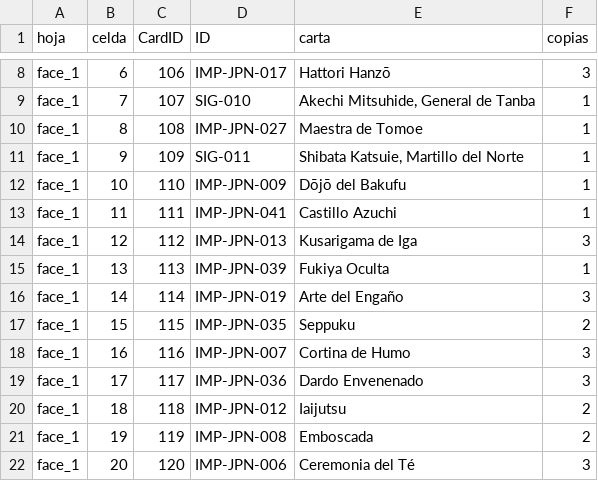
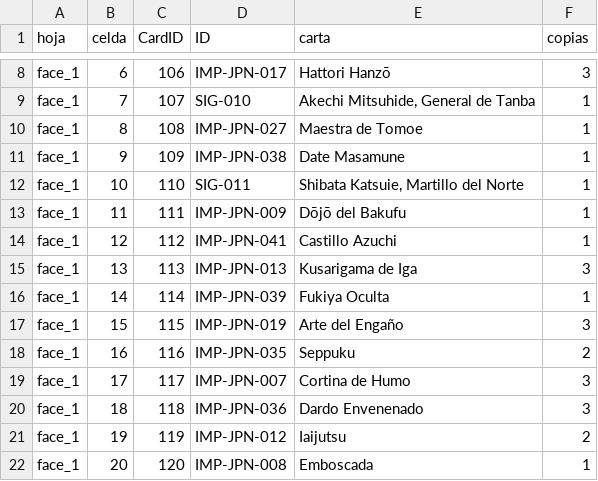
Before and after one commit to MASH-CHARLES/imperium-tts, a CSV file: 04_Oda_Nobunaga/04_Oda_Nobunaga_manifest.csv, drawn as a sheet; only a part is shown, gaps mark what is left out; the diff covers the shown part only.

```diff
--- a/04_Oda_Nobunaga/04_Oda_Nobunaga_manifest.csv
+++ b/04_Oda_Nobunaga/04_Oda_Nobunaga_manifest.csv
@@ -10,13 +10,13 @@ face_1,7,107,SIG-010,"Akechi Mitsuhide, General de Tanba",1
 face_1,8,108,IMP-JPN-027,Maestra de Tomoe,1
-face_1,9,109,SIG-011,"Shibata Katsuie, Martillo del Norte",1
-face_1,10,110,IMP-JPN-009,Dōjō del Bakufu,1
-face_1,11,111,IMP-JPN-041,Castillo Azuchi,1
-face_1,12,112,IMP-JPN-013,Kusarigama de Iga,3
-face_1,13,113,IMP-JPN-039,Fukiya Oculta,1
-face_1,14,114,IMP-JPN-019,Arte del Engaño,3
-face_1,15,115,IMP-JPN-035,Seppuku,2
-face_1,16,116,IMP-JPN-007,Cortina de Humo,3
-face_1,17,117,IMP-JPN-036,Dardo Envenenado,3
-face_1,18,118,IMP-JPN-012,Iaijutsu,2
-face_1,19,119,IMP-JPN-008,Emboscada,2
-face_1,20,120,IMP-JPN-006,Ceremonia del Té,3
+face_1,9,109,IMP-JPN-038,Date Masamune,1
+face_1,10,110,SIG-011,"Shibata Katsuie, Martillo del Norte",1
+face_1,11,111,IMP-JPN-009,Dōjō del Bakufu,1
+face_1,12,112,IMP-JPN-041,Castillo Azuchi,1
+face_1,13,113,IMP-JPN-013,Kusarigama de Iga,3
+face_1,14,114,IMP-JPN-039,Fukiya Oculta,1
+face_1,15,115,IMP-JPN-019,Arte del Engaño,3
+face_1,16,116,IMP-JPN-035,Seppuku,2
+face_1,17,117,IMP-JPN-007,Cortina de Humo,3
+face_1,18,118,IMP-JPN-036,Dardo Envenenado,3
+face_1,19,119,IMP-JPN-012,Iaijutsu,2
+face_1,20,120,IMP-JPN-008,Emboscada,1
```
Also changed, not shown: 1 added row and 7 edited cells elsewhere in this file, 02_Subutai/02_Subutai_manifest.csv, 05_Tokugawa_Ieyasu/05_Tokugawa_Ieyasu_manifest.csv, 37 other files.
